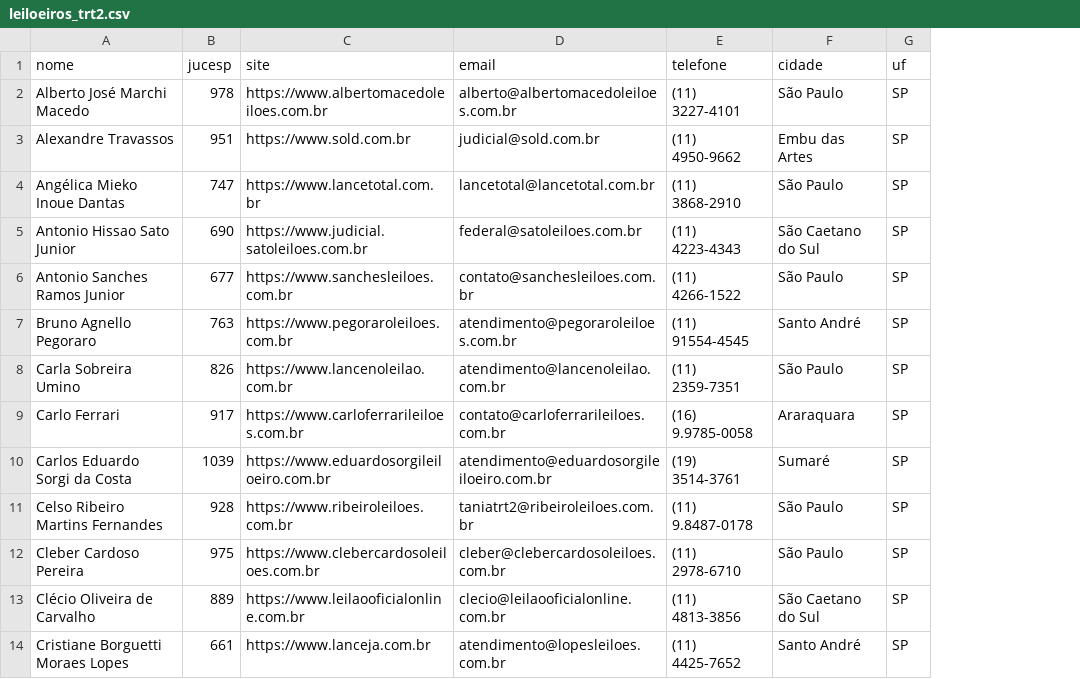
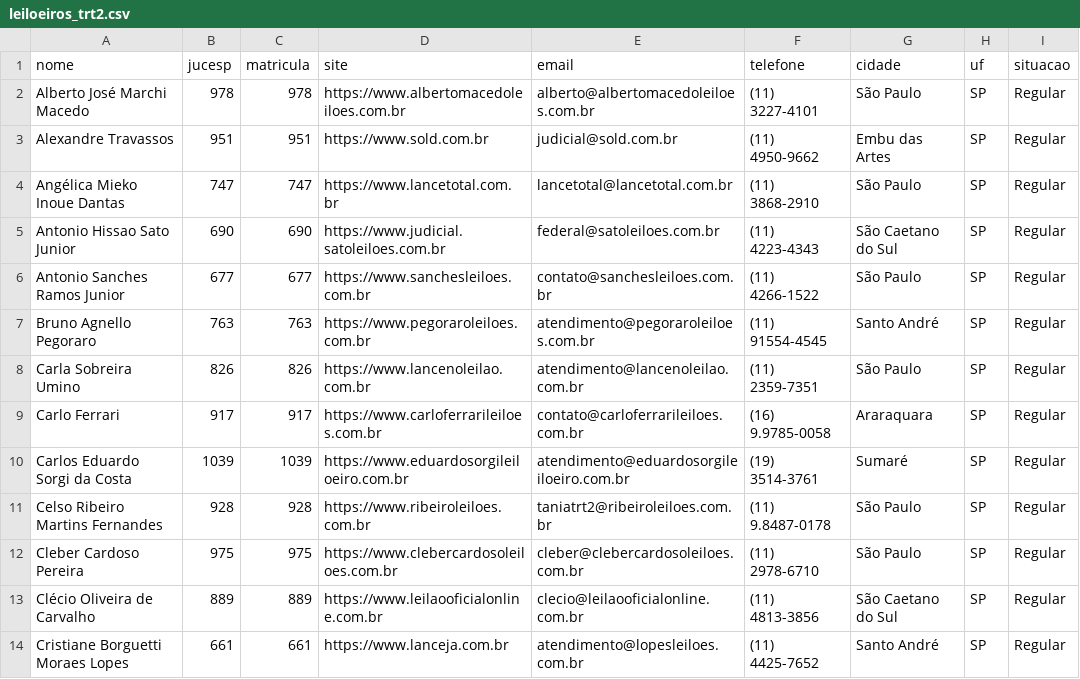
Before and after one commit to harveybranson/leiloes, a CSV file: leiloeiros_trt2.csv, drawn as a sheet; only a part is shown; the diff names each change by its address in the sheet, - before the commit and + after, or states it on an @@ line.

```diff
--- a/leiloeiros_trt2.csv
+++ b/leiloeiros_trt2.csv
+column C (matricula), rows 2-14: 978 | 951 | 747 | 690 | 677 | 763 | 826 | 917 | 1039 | 928 | 975 | 889 | 661
+column I (situacao), rows 2-14: all Regular
```
Also changed, not shown: 2 other files.
